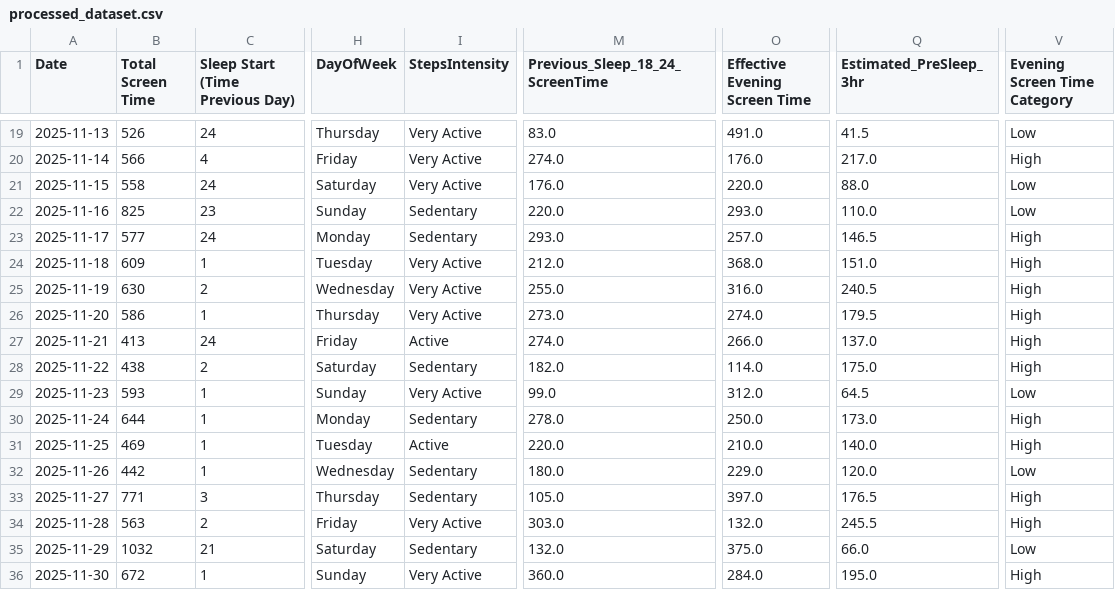
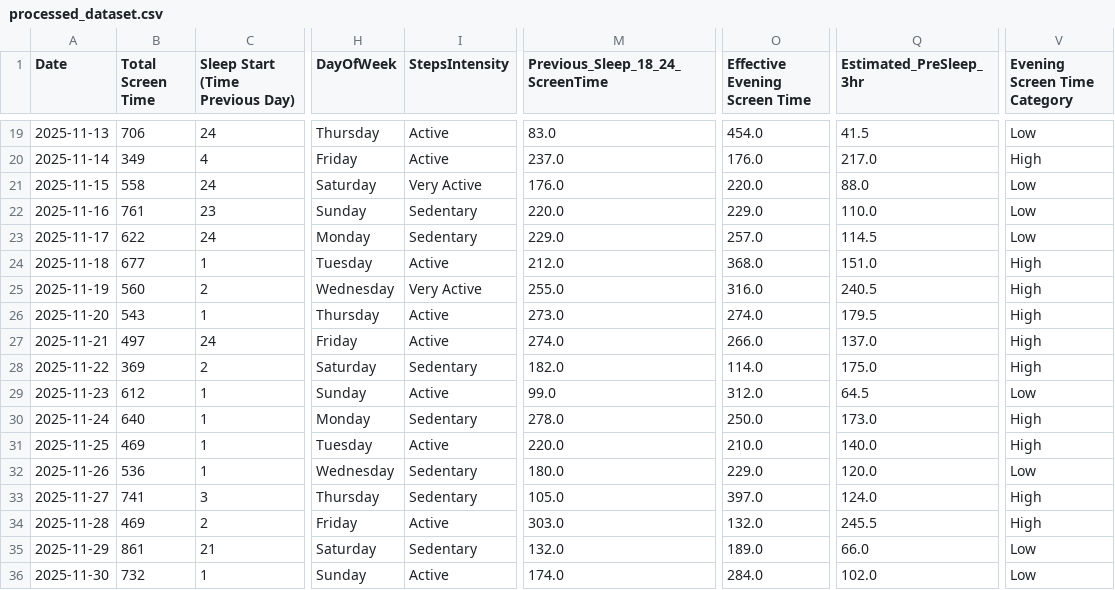
Before and after one commit to machiwao/CCDATSCL_PROJECT, a CSV file: processed_dataset.csv, drawn as a sheet; only a part is shown, gaps mark what is left out; the diff covers the shown part only; the diff names each change by its address in the sheet, - before the commit and + after, or states it on an @@ line.

```diff
--- a/processed_dataset.csv
+++ b/processed_dataset.csv
-B19 (Total Screen Time): 526
+B19 (Total Screen Time): 706
-I19:I20 (StepsIntensity): Very Active
+I19:I20 (StepsIntensity): Active
-O19 (Effective Evening Screen Time): 491.0
+O19 (Effective Evening Screen Time): 454.0
-B20 (Total Screen Time): 566
+B20 (Total Screen Time): 349
-M20 (Previous_Sleep_18_24_ScreenTime): 274.0
+M20 (Previous_Sleep_18_24_ScreenTime): 237.0
-B22 (Total Screen Time): 825
+B22 (Total Screen Time): 761
-O22 (Effective Evening Screen Time): 293.0
+O22 (Effective Evening Screen Time): 229.0
-B23 (Total Screen Time): 577
+B23 (Total Screen Time): 622
-M23 (Previous_Sleep_18_24_ScreenTime): 293.0
+M23 (Previous_Sleep_18_24_ScreenTime): 229.0
-Q23 (Estimated_PreSleep_3hr): 146.5
+Q23 (Estimated_PreSleep_3hr): 114.5
-V23 (Evening Screen Time Category): High
+V23 (Evening Screen Time Category): Low
-B24 (Total Screen Time): 609
+B24 (Total Screen Time): 677
-I24 (StepsIntensity): Very Active
+I24 (StepsIntensity): Active
-B25 (Total Screen Time): 630
+B25 (Total Screen Time): 560
-B26 (Total Screen Time): 586
+B26 (Total Screen Time): 543
-I26 (StepsIntensity): Very Active
+I26 (StepsIntensity): Active
-B27 (Total Screen Time): 413
+B27 (Total Screen Time): 497
-B28 (Total Screen Time): 438
+B28 (Total Screen Time): 369
-B29 (Total Screen Time): 593
+B29 (Total Screen Time): 612
-I29 (StepsIntensity): Very Active
+I29 (StepsIntensity): Active
-B30 (Total Screen Time): 644
+B30 (Total Screen Time): 640
-B32 (Total Screen Time): 442
+B32 (Total Screen Time): 536
-B33 (Total Screen Time): 771
+B33 (Total Screen Time): 741
-Q33 (Estimated_PreSleep_3hr): 176.5
+Q33 (Estimated_PreSleep_3hr): 124.0
-B34 (Total Screen Time): 563
+B34 (Total Screen Time): 469
-I34 (StepsIntensity): Very Active
+I34 (StepsIntensity): Active
-B35 (Total Screen Time): 1032
+B35 (Total Screen Time): 861
-O35 (Effective Evening Screen Time): 375.0
+O35 (Effective Evening Screen Time): 189.0
-B36 (Total Screen Time): 672
+B36 (Total Screen Time): 732
-I36 (StepsIntensity): Very Active
+I36 (StepsIntensity): Active
-M36 (Previous_Sleep_18_24_ScreenTime): 360.0
+M36 (Previous_Sleep_18_24_ScreenTime): 174.0
-Q36 (Estimated_PreSleep_3hr): 195.0
+Q36 (Estimated_PreSleep_3hr): 102.0
-V36 (Evening Screen Time Category): High
+V36 (Evening Screen Time Category): Low
```
Also changed, not shown: 136 edited cells elsewhere in this file, merged_dataset.csv, 1 other file.
